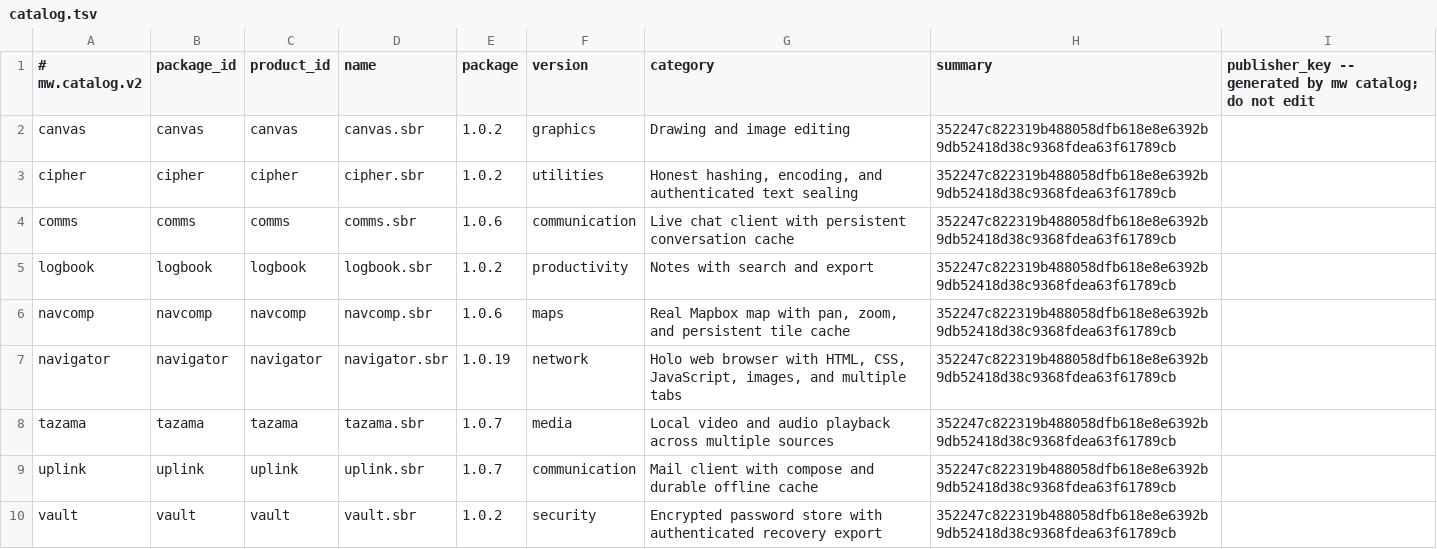
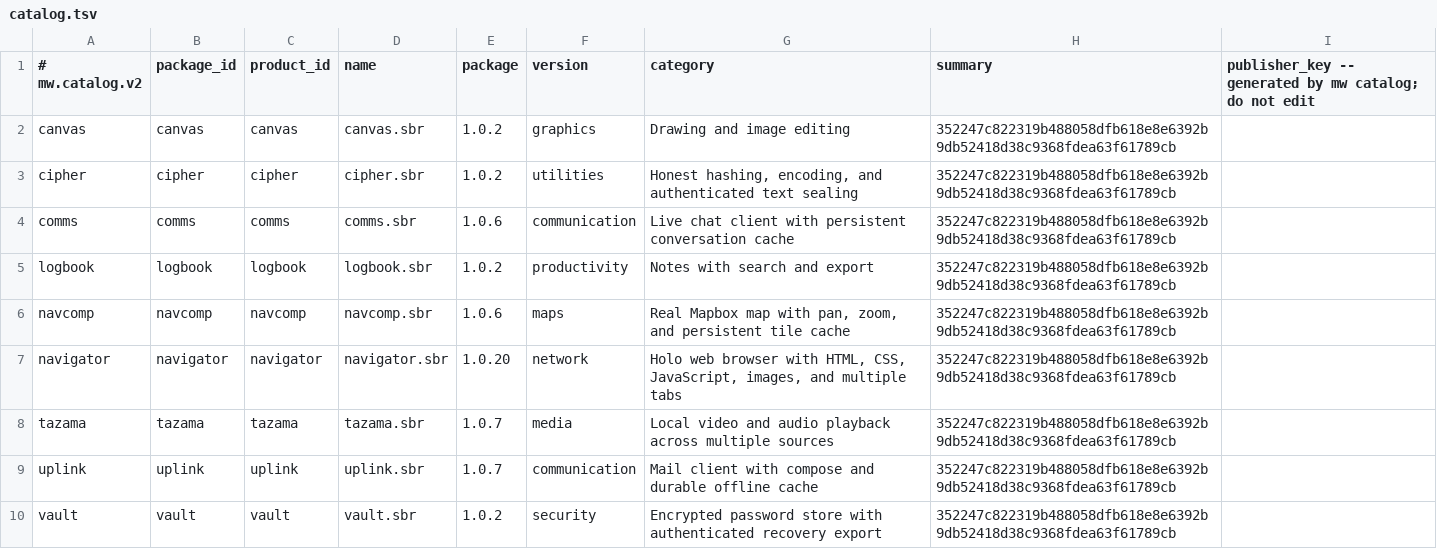
Before and after one commit to lordsombo/sbr-apps, a TSV file: catalog.tsv, drawn as a sheet.

Commit message:
catalog: stage Holo CSS mask support

```diff
--- a/catalog.tsv
+++ b/catalog.tsv
@@ -6,3 +6,3 @@ logbook	logbook	logbook	logbook.sbr	1.0.2	productivity	Notes with search and exp
 navcomp	navcomp	navcomp	navcomp.sbr	1.0.6	maps	Real Mapbox map with pan, zoom, and persistent tile cache	352247c822319b488058dfb618e8e6392b9db52418d38c9368fdea63f61789cb
-navigator	navigator	navigator	navigator.sbr	1.0.19	network	Holo web browser with HTML, CSS, JavaScript, images, and multiple tabs	352247c822319b488058dfb618e8e6392b9db52418d38c9368fdea63f61789cb
+navigator	navigator	navigator	navigator.sbr	1.0.20	network	Holo web browser with HTML, CSS, JavaScript, images, and multiple tabs	352247c822319b488058dfb618e8e6392b9db52418d38c9368fdea63f61789cb
 tazama	tazama	tazama	tazama.sbr	1.0.7	media	Local video and audio playback across multiple sources	352247c822319b488058dfb618e8e6392b9db52418d38c9368fdea63f61789cb
```
Also changed, not shown: 1 other file.
